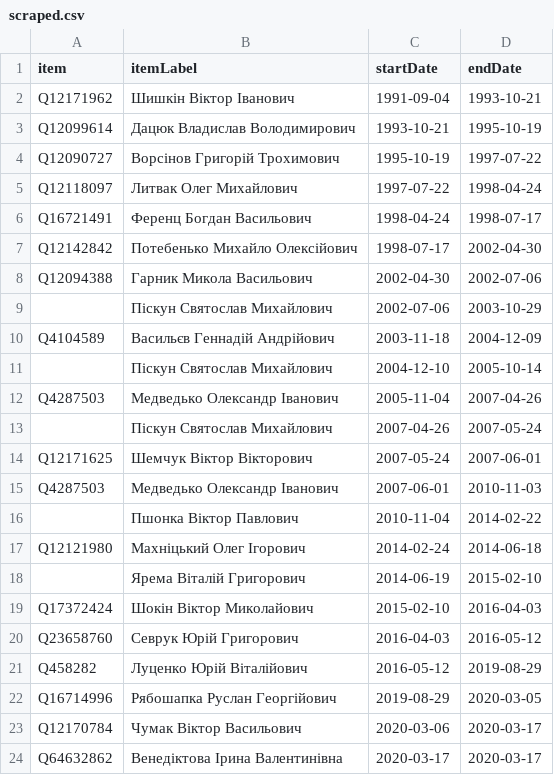
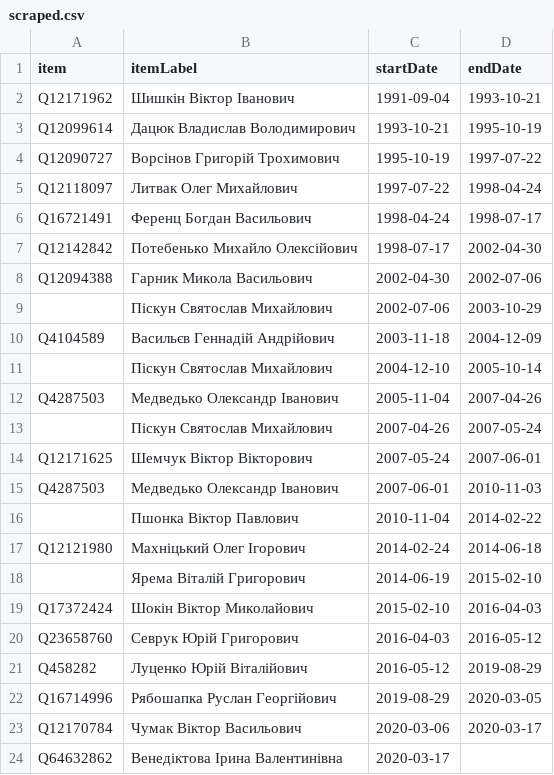
Before and after one commit to every-politician-scrapers/ukraine-cabinet, a CSV file: sources/prosecutor-uawiki/scraped.csv, drawn as a sheet.

```diff
--- a/sources/prosecutor-uawiki/scraped.csv
+++ b/sources/prosecutor-uawiki/scraped.csv
@@ -23,2 +23,2 @@ Q16714996,Рябошапка Руслан Георгійович,2019-08-29,2020
 Q12170784,Чумак Віктор Васильович,2020-03-06,2020-03-17
-Q64632862,Венедіктова Ірина Валентинівна,2020-03-17,2020-03-17
+Q64632862,Венедіктова Ірина Валентинівна,2020-03-17,
```
Also changed, not shown: sources/prosecutor-uawiki/diff.csv, sources/prosecutor-uawiki/wikidata.csv.
